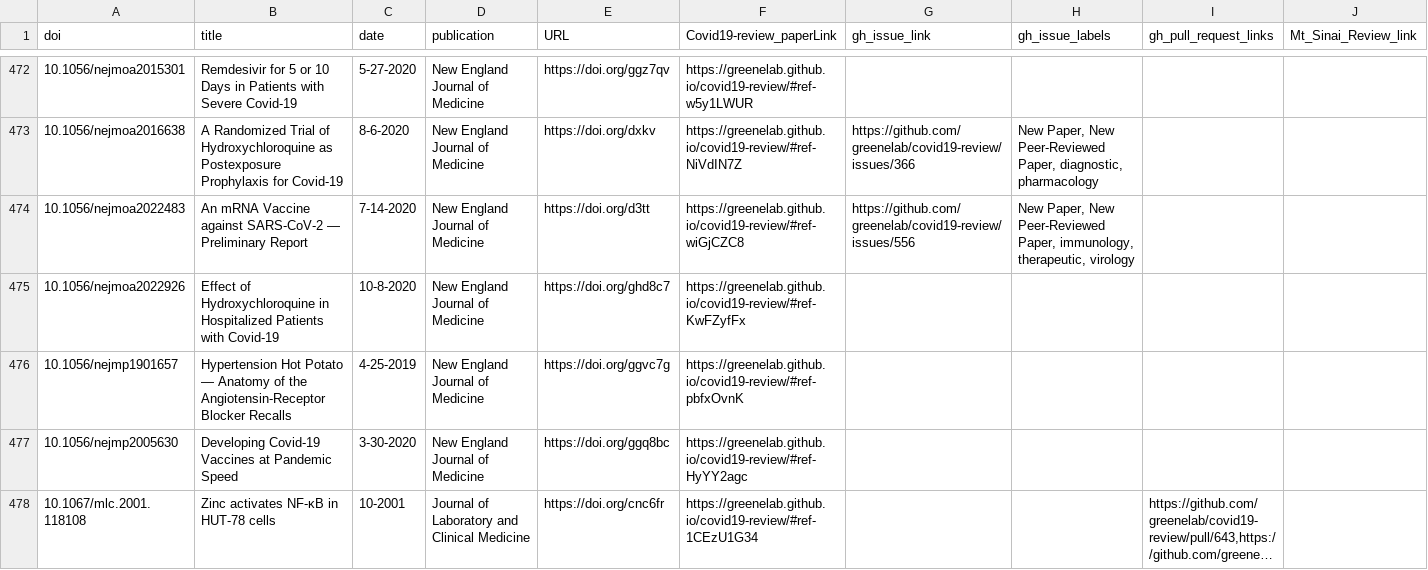
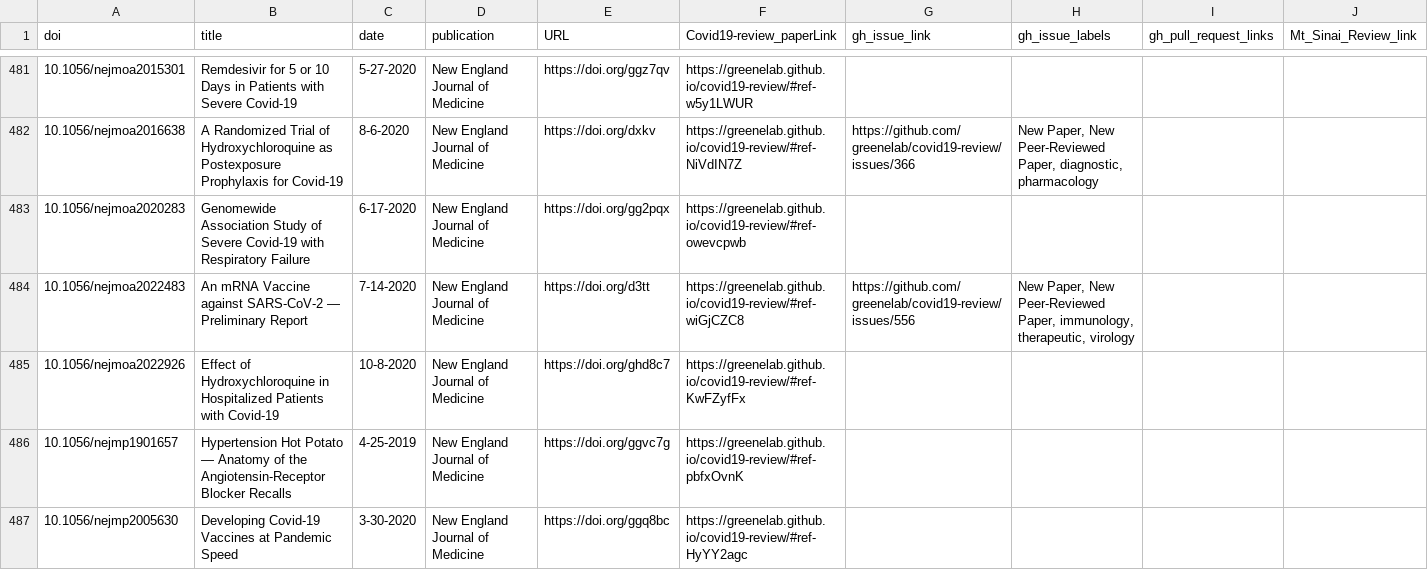
Before and after one commit to greenelab/covid19-review, a TSV file: sources_cross_reference.tsv, drawn as a sheet; only a part is shown, gaps mark what is left out; the shorter side is filled out with more unchanged rows; long unchanged cells end in …; the diff covers the shown part only.

Commit message:
Merge pull request #651 from rando2/dexa [ci skip]
This build is based on
https://github.com/greenelab/covid19-review/commit/cf34e2fc91fa27ae8eec7c7f9d0c0564a4a4a362.

This commit was created by the following CI build and job:
https://github.com/greenelab/covid19-review/commit/cf34e2fc91fa27ae8eec7c7f9d0c0564a4a4a362/checks
https://github.com/greenelab/covid19-review/runs/307087850

```diff
--- a/sources_cross_reference.tsv
+++ b/sources_cross_reference.tsv
@@ -477,2 +486,3 @@ doi	title	date	publication	URL	Covid19-review_paperLink	gh_issue_link	gh_issue_l
 10.1056/nejmoa2016638	A Randomized Trial of Hydroxychloroquine as Postexposure Prophylaxis for Covid-19	8-6-2020	New England Journal of Medicine	https://doi.org/dxkv	https://greenelab.github.io/covid19-review/#ref-NiVdIN7Z	https://github.com/greenelab/covid19-review/issues/366	New Paper, New Peer-Reviewed Paper, diagnostic, pharmacology		
+10.1056/nejmoa2020283	Genomewide Association Study of Severe Covid-19 with Respiratory Failure	6-17-2020	New England Journal of Medicine	https://doi.org/gg2pqx	https://greenelab.github.io/covid19-review/#ref-owevcpwb				
 10.1056/nejmoa2022483	An mRNA Vaccine against SARS-CoV-2 — Preliminary Report	7-14-2020	New England Journal of Medicine	https://doi.org/d3tt	https://greenelab.github.io/covid19-review/#ref-wiGjCZC8	https://github.com/greenelab/covid19-review/issues/556	New Paper, New Peer-Reviewed Paper, immunology, therapeutic, virology		
```
Also changed, not shown: 18 added rows, 1 removed row and 8 edited cells elsewhere in this file, citations.tsv, 5 other files.
